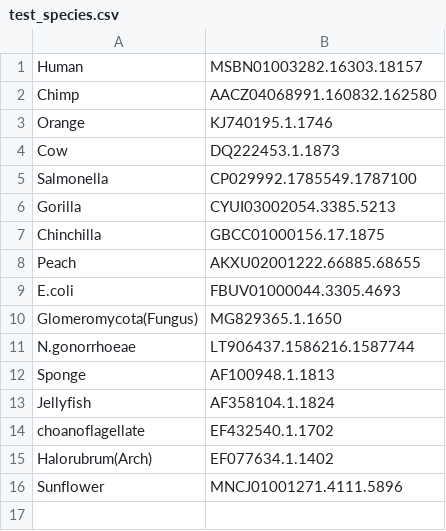
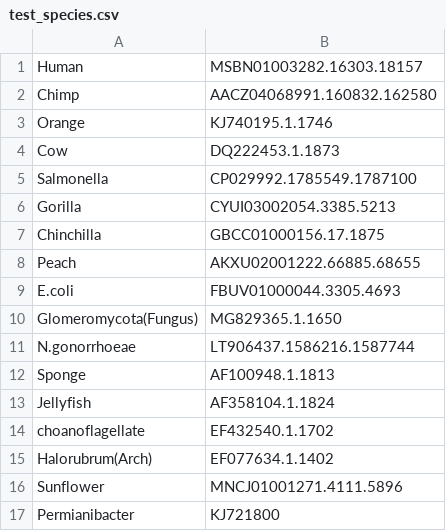
Before and after one commit to TahaAslani/16S_rRNA_phylogeny, a CSV file: test_species.csv, drawn as a sheet.

Commit message:
Update test_species.csv

```diff
--- a/test_species.csv
+++ b/test_species.csv
@@ -16 +16,2 @@ Halorubrum(Arch),EF077634.1.1402
 Sunflower,MNCJ01001271.4111.5896
+Permianibacter,KJ721800
```
